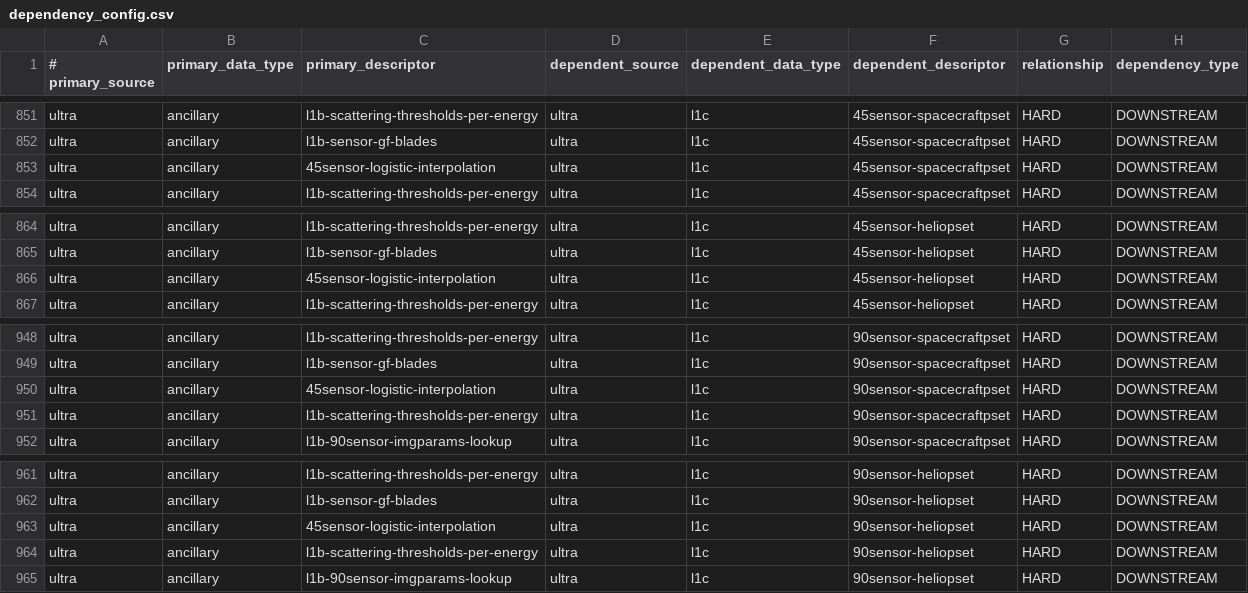
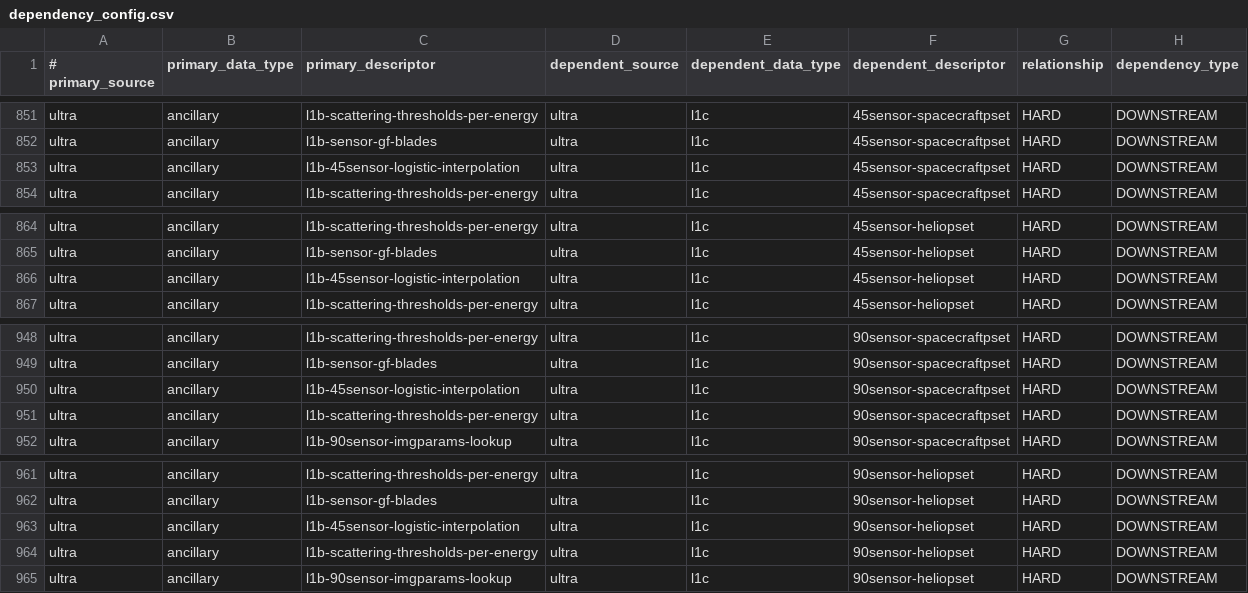
Before and after one commit to laspsandoval/sds-data-manager, a CSV file: sds_data_manager/lambda_code/SDSCode/pipeline_lambdas/dependency_config.csv, drawn as a sheet; only a part is shown, gaps mark what is left out.

Commit message:
fix ancillary name

```diff
--- a/sds_data_manager/lambda_code/SDSCode/pipeline_lambdas/dependency_config.csv
+++ b/sds_data_manager/lambda_code/SDSCode/pipeline_lambdas/dependency_config.csv
@@ -852,3 +852,3 @@ ultra, ancillary, l1b-scattering-thresholds-per-energy, ultra, l1c, 45sensor-spa
 ultra, ancillary, l1b-sensor-gf-blades, ultra, l1c, 45sensor-spacecraftpset, HARD, DOWNSTREAM
-ultra, ancillary, 45sensor-logistic-interpolation, ultra, l1c, 45sensor-spacecraftpset, HARD, DOWNSTREAM
+ultra, ancillary, l1b-45sensor-logistic-interpolation, ultra, l1c, 45sensor-spacecraftpset, HARD, DOWNSTREAM
 ultra, ancillary, l1b-scattering-thresholds-per-energy, ultra, l1c, 45sensor-spacecraftpset, HARD, DOWNSTREAM
@@ -865,3 +865,3 @@ ultra, ancillary, l1b-scattering-thresholds-per-energy, ultra, l1c, 45sensor-hel
 ultra, ancillary, l1b-sensor-gf-blades, ultra, l1c, 45sensor-heliopset, HARD, DOWNSTREAM
-ultra, ancillary, 45sensor-logistic-interpolation, ultra, l1c, 45sensor-heliopset, HARD, DOWNSTREAM
+ultra, ancillary, l1b-45sensor-logistic-interpolation, ultra, l1c, 45sensor-heliopset, HARD, DOWNSTREAM
 ultra, ancillary, l1b-scattering-thresholds-per-energy, ultra, l1c, 45sensor-heliopset, HARD, DOWNSTREAM
@@ -949,3 +949,3 @@ ultra, ancillary, l1b-scattering-thresholds-per-energy, ultra, l1c, 90sensor-spa
 ultra, ancillary, l1b-sensor-gf-blades, ultra, l1c, 90sensor-spacecraftpset, HARD, DOWNSTREAM
-ultra, ancillary, 45sensor-logistic-interpolation, ultra, l1c, 90sensor-spacecraftpset, HARD, DOWNSTREAM
+ultra, ancillary, l1b-45sensor-logistic-interpolation, ultra, l1c, 90sensor-spacecraftpset, HARD, DOWNSTREAM
 ultra, ancillary, l1b-scattering-thresholds-per-energy, ultra, l1c, 90sensor-spacecraftpset, HARD, DOWNSTREAM
@@ -962,3 +962,3 @@ ultra, ancillary, l1b-scattering-thresholds-per-energy, ultra, l1c, 90sensor-hel
 ultra, ancillary, l1b-sensor-gf-blades, ultra, l1c, 90sensor-heliopset, HARD, DOWNSTREAM
-ultra, ancillary, 45sensor-logistic-interpolation, ultra, l1c, 90sensor-heliopset, HARD, DOWNSTREAM
+ultra, ancillary, l1b-45sensor-logistic-interpolation, ultra, l1c, 90sensor-heliopset, HARD, DOWNSTREAM
 ultra, ancillary, l1b-scattering-thresholds-per-energy, ultra, l1c, 90sensor-heliopset, HARD, DOWNSTREAM
```
